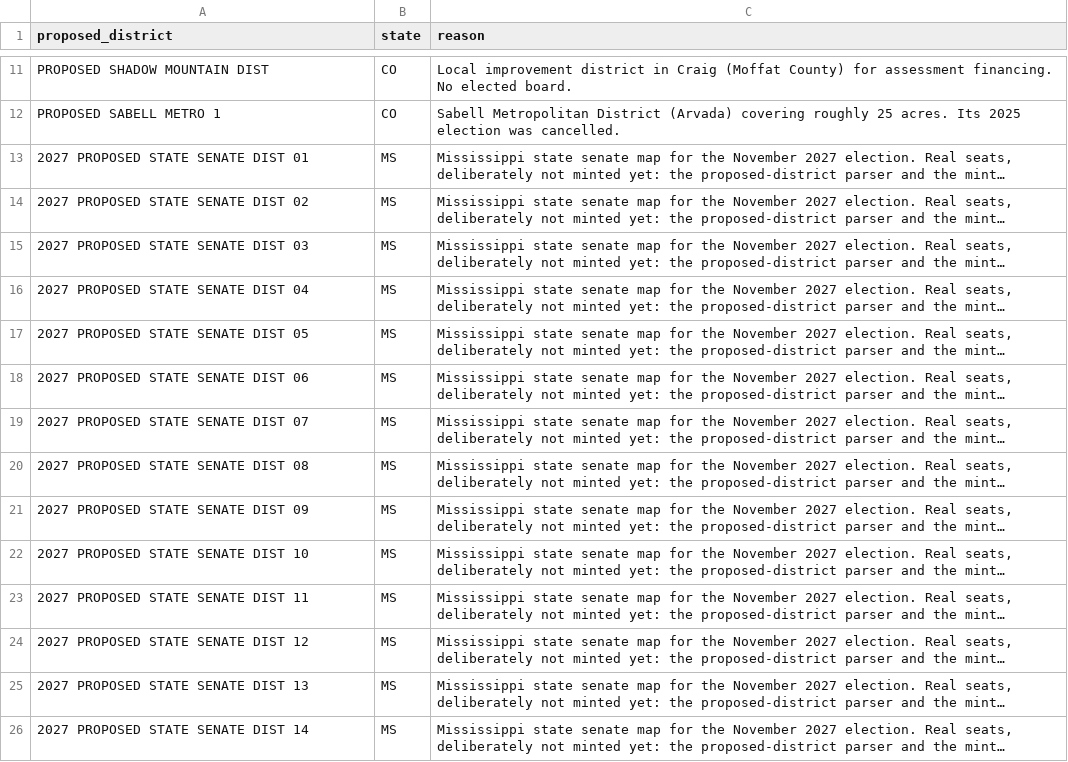
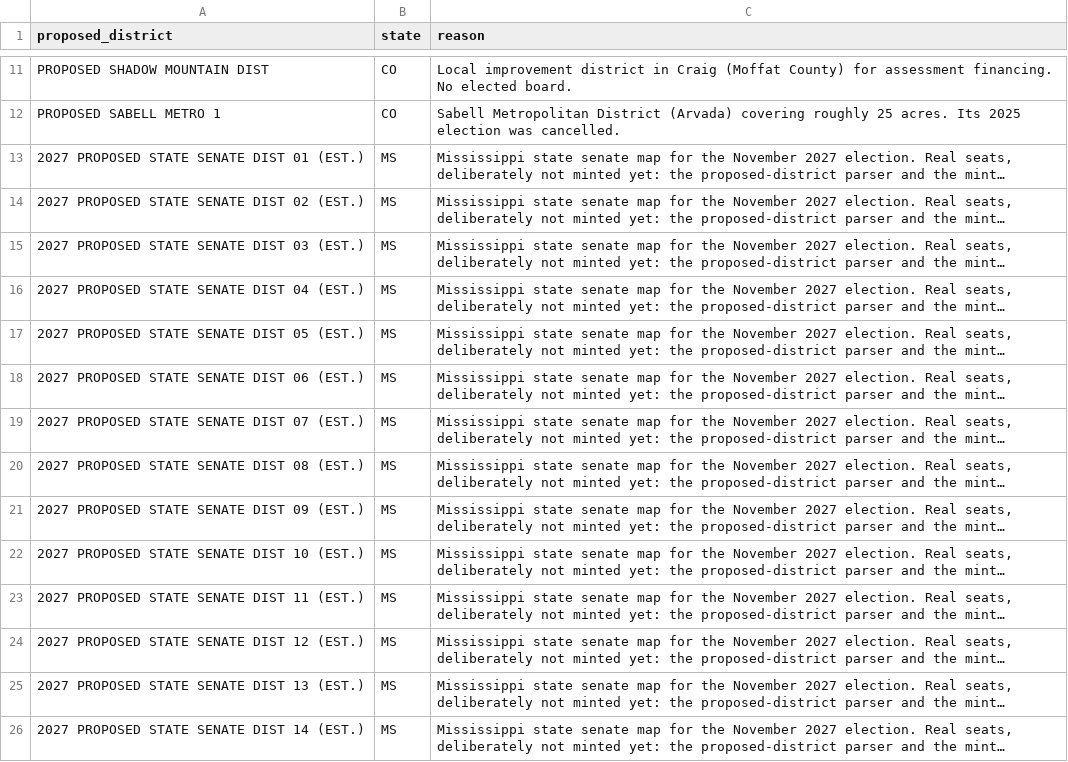
Before and after one commit to thegoodparty/gp-data-platform, a CSV file: dbt/project/seeds/proposed_district_ignored_values.csv, drawn as a sheet; only a part is shown, gaps mark what is left out; long unchanged cells end in …; the diff covers the shown part only; the diff names each change by its address in the sheet, - before the commit and + after, or states it on an @@ line.

```diff
--- a/dbt/project/seeds/proposed_district_ignored_values.csv
+++ b/dbt/project/seeds/proposed_district_ignored_values.csv
-A13 (proposed_district): 2027 PROPOSED STATE SENATE DIST 01
+A13 (proposed_district): 2027 PROPOSED STATE SENATE DIST 01 (EST.)
-A14 (proposed_district): 2027 PROPOSED STATE SENATE DIST 02
+A14 (proposed_district): 2027 PROPOSED STATE SENATE DIST 02 (EST.)
-A15 (proposed_district): 2027 PROPOSED STATE SENATE DIST 03
+A15 (proposed_district): 2027 PROPOSED STATE SENATE DIST 03 (EST.)
-A16 (proposed_district): 2027 PROPOSED STATE SENATE DIST 04
+A16 (proposed_district): 2027 PROPOSED STATE SENATE DIST 04 (EST.)
-A17 (proposed_district): 2027 PROPOSED STATE SENATE DIST 05
+A17 (proposed_district): 2027 PROPOSED STATE SENATE DIST 05 (EST.)
-A18 (proposed_district): 2027 PROPOSED STATE SENATE DIST 06
+A18 (proposed_district): 2027 PROPOSED STATE SENATE DIST 06 (EST.)
-A19 (proposed_district): 2027 PROPOSED STATE SENATE DIST 07
+A19 (proposed_district): 2027 PROPOSED STATE SENATE DIST 07 (EST.)
-A20 (proposed_district): 2027 PROPOSED STATE SENATE DIST 08
+A20 (proposed_district): 2027 PROPOSED STATE SENATE DIST 08 (EST.)
-A21 (proposed_district): 2027 PROPOSED STATE SENATE DIST 09
+A21 (proposed_district): 2027 PROPOSED STATE SENATE DIST 09 (EST.)
-A22 (proposed_district): 2027 PROPOSED STATE SENATE DIST 10
+A22 (proposed_district): 2027 PROPOSED STATE SENATE DIST 10 (EST.)
-A23 (proposed_district): 2027 PROPOSED STATE SENATE DIST 11
+A23 (proposed_district): 2027 PROPOSED STATE SENATE DIST 11 (EST.)
-A24 (proposed_district): 2027 PROPOSED STATE SENATE DIST 12
+A24 (proposed_district): 2027 PROPOSED STATE SENATE DIST 12 (EST.)
-A25 (proposed_district): 2027 PROPOSED STATE SENATE DIST 13
+A25 (proposed_district): 2027 PROPOSED STATE SENATE DIST 13 (EST.)
-A26 (proposed_district): 2027 PROPOSED STATE SENATE DIST 14
+A26 (proposed_district): 2027 PROPOSED STATE SENATE DIST 14 (EST.)
```
Also changed, not shown: 38 edited cells elsewhere in this file.
